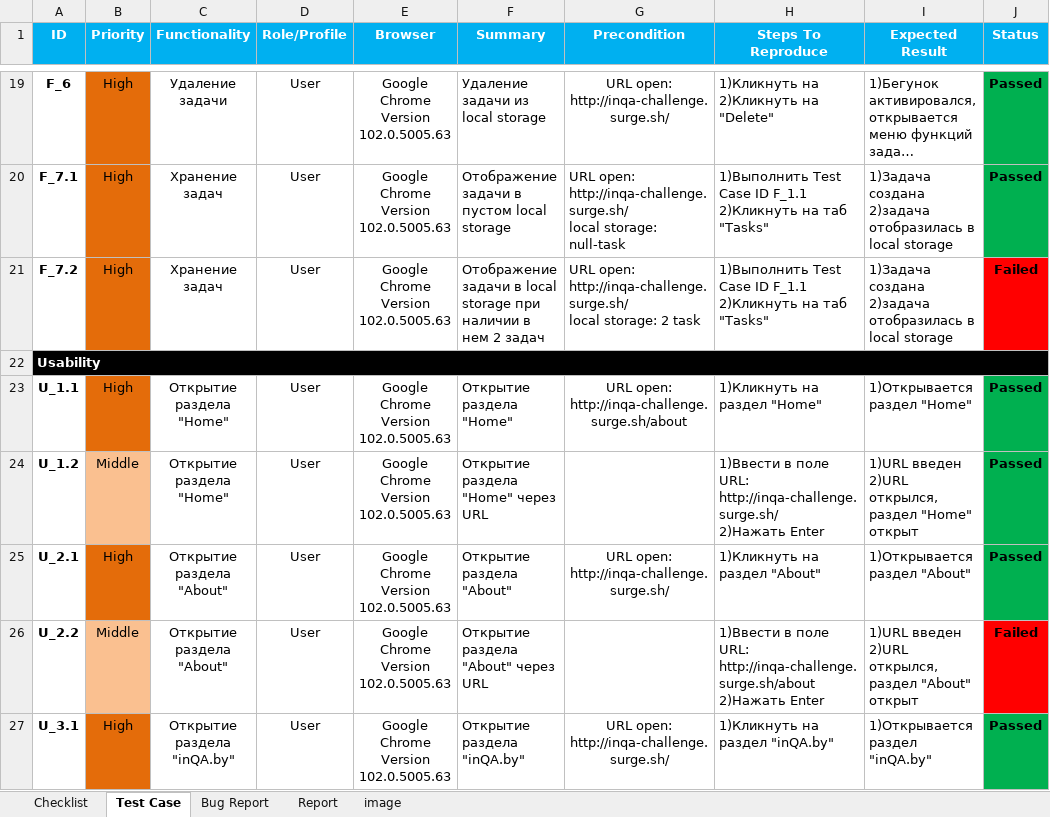
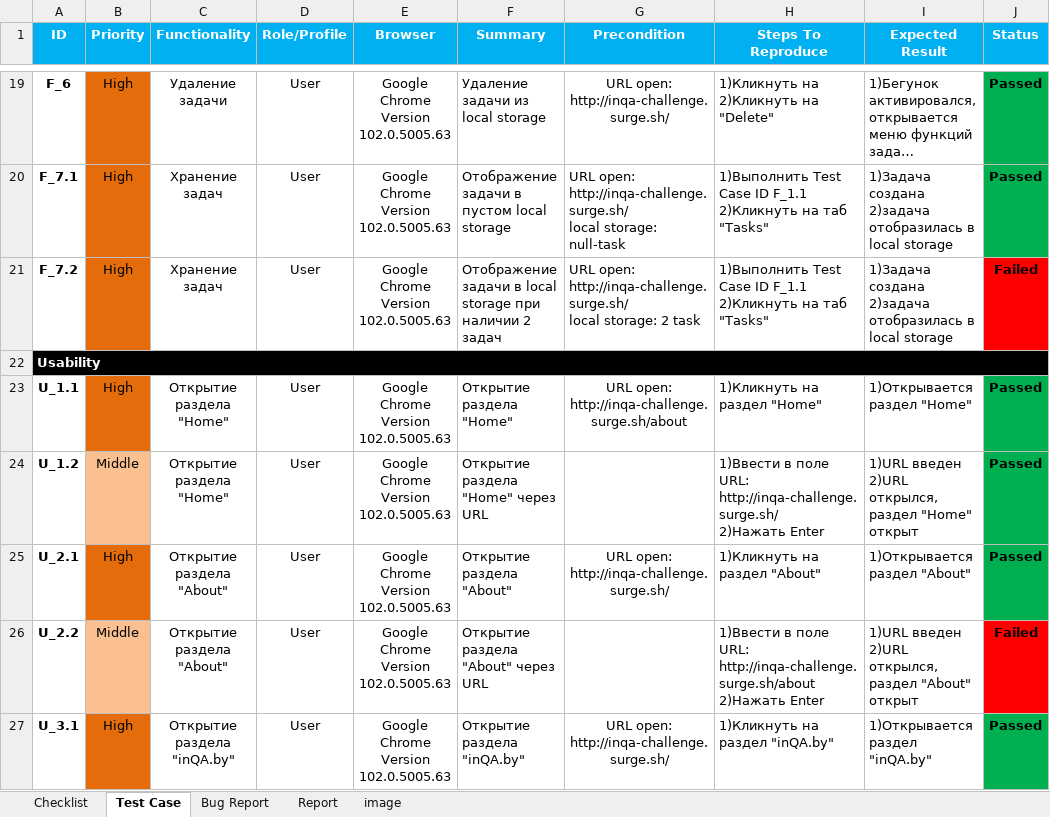
Before and after one commit to LesHaTaR/TMSWork, an Excel workbook: TD_Tarasevich(Task).xlsx, sheet Test Case, drawn as a sheet; only a part is shown, gaps mark what is left out; long unchanged cells end in …; values as stored, in another font and other column widths than the file's, no borders; charts and pictures not drawn; the diff covers the shown part only; the diff names each change by its address in the sheet, - before the commit and + after, or states it on an @@ line.

```diff
--- a/TD_Tarasevich(Task).xlsx (sheet Test Case)
+++ b/TD_Tarasevich(Task).xlsx (sheet Test Case)
-F21 (Summary): …при наличии в нем 2 задач
+F21 (Summary): …при наличии 2 задач
```
Also changed, not shown: 23 edited cells elsewhere in this sheet, sheet Bug Report, charts or pictures.
